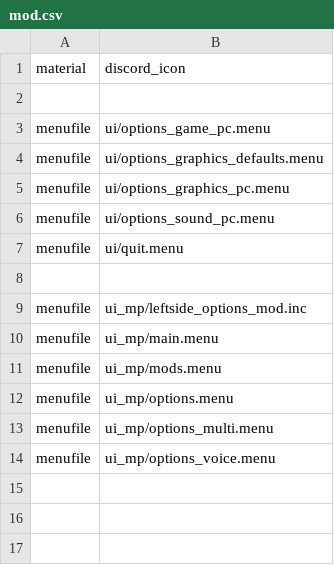
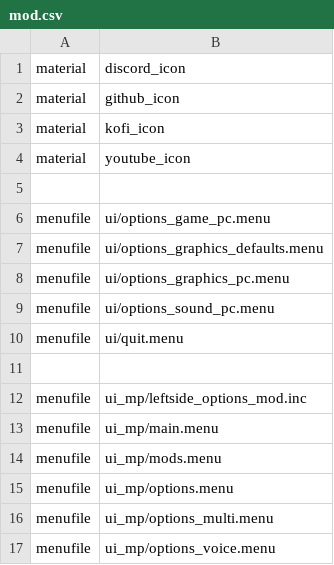
Before and after one commit to Rex109/CoD4QOL, a CSV file: mod/cod4qol/mod.csv, drawn as a sheet.

Commit message:
Added more icons, added forceiwdextract for updates

```diff
--- a/mod/cod4qol/mod.csv
+++ b/mod/cod4qol/mod.csv
@@ -1,2 +1,5 @@
 material,discord_icon
+material,github_icon
+material,kofi_icon
+material,youtube_icon
 
```
Also changed, not shown: 16 other files.
